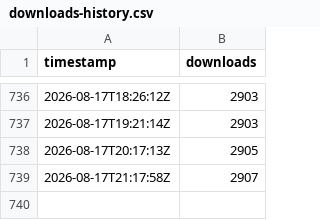
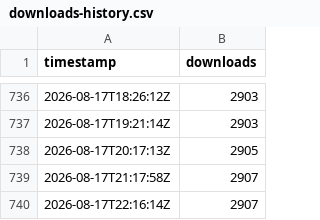
Before and after one commit to Samy879/minimalist-animated-weather, a CSV file: downloads-history.csv, drawn as a sheet; only a part is shown, gaps mark what is left out.

```diff
--- a/downloads-history.csv
+++ b/downloads-history.csv
@@ -739 +739,2 @@ timestamp,downloads
 2026-08-17T21:17:58Z,2907
+2026-08-17T22:16:14Z,2907
```
